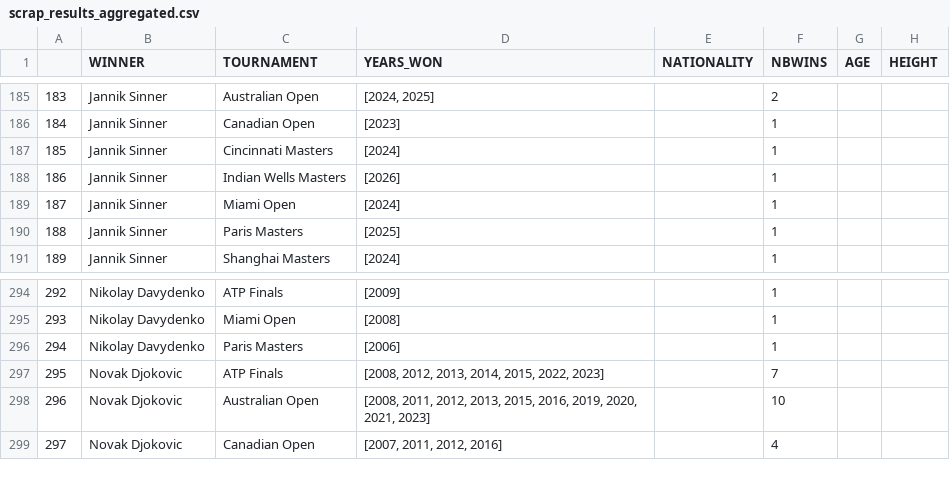
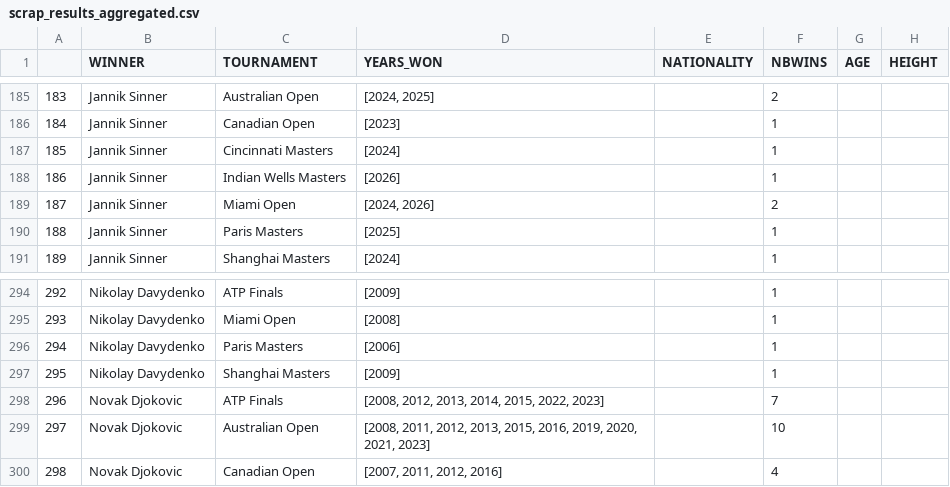
Before and after one commit to NielsMinssen/GrandSlamChampions, a CSV file: data/tennis/scrap_results_aggregated.csv, drawn as a sheet; only a part is shown, gaps mark what is left out; addresses are those after the commit; the diff names each change by its address in the sheet, - before the commit and + after, or states it on an @@ line.

```diff
--- a/data/tennis/scrap_results_aggregated.csv
+++ b/data/tennis/scrap_results_aggregated.csv
-D189 (YEARS_WON): [2024]
+D189 (YEARS_WON): [2024, 2026]
-F189 (NBWINS): 1
+F189 (NBWINS): 2
+row 297: 295 | Nikolay Davydenko | Shanghai Masters | [2009] |  | 1
@@ column A renumbered from row 298 down @@
```
Also changed, not shown: data/tennis/scrap_results.csv.
